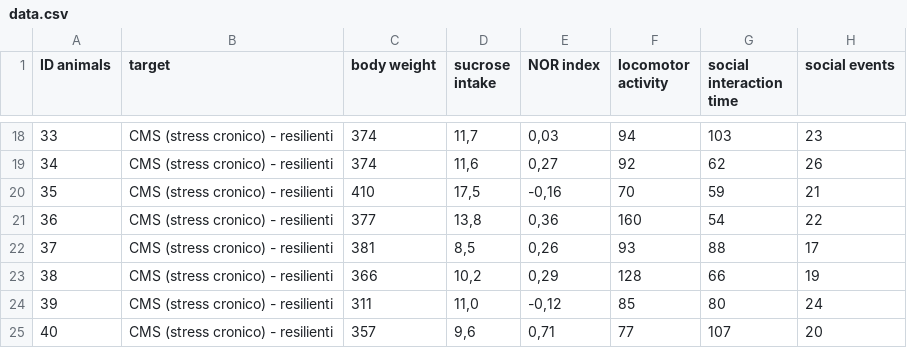
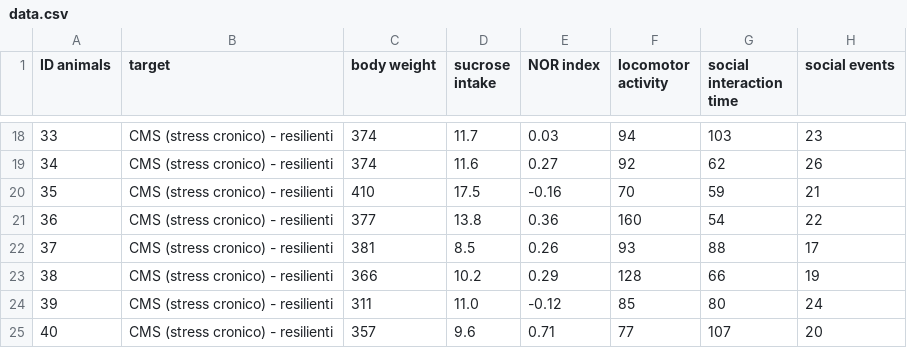
Before and after one commit to simonefuma/ml-stress-prediction, a CSV file: data.csv, drawn as a sheet; only a part is shown, gaps mark what is left out; the diff covers the shown part only; the diff names each change by its address in the sheet, - before the commit and + after, or states it on an @@ line.

```diff
--- a/data.csv
+++ b/data.csv
-D18 (sucrose intake): 11,7
+D18 (sucrose intake): 11.7
-E18 (NOR index): 0,03
+E18 (NOR index): 0.03
-D19 (sucrose intake): 11,6
+D19 (sucrose intake): 11.6
-E19 (NOR index): 0,27
+E19 (NOR index): 0.27
-D20 (sucrose intake): 17,5
+D20 (sucrose intake): 17.5
-E20 (NOR index): -0,16
+E20 (NOR index): -0.16
-D21 (sucrose intake): 13,8
+D21 (sucrose intake): 13.8
-E21 (NOR index): 0,36
+E21 (NOR index): 0.36
-D22 (sucrose intake): 8,5
+D22 (sucrose intake): 8.5
-E22 (NOR index): 0,26
+E22 (NOR index): 0.26
-D23 (sucrose intake): 10,2
+D23 (sucrose intake): 10.2
-E23 (NOR index): 0,29
+E23 (NOR index): 0.29
-D24 (sucrose intake): 11,0
+D24 (sucrose intake): 11.0
-E24 (NOR index): -0,12
+E24 (NOR index): -0.12
-D25 (sucrose intake): 9,6
+D25 (sucrose intake): 9.6
-E25 (NOR index): 0,71
+E25 (NOR index): 0.71
```
Also changed, not shown: 32 edited cells elsewhere in this file.
